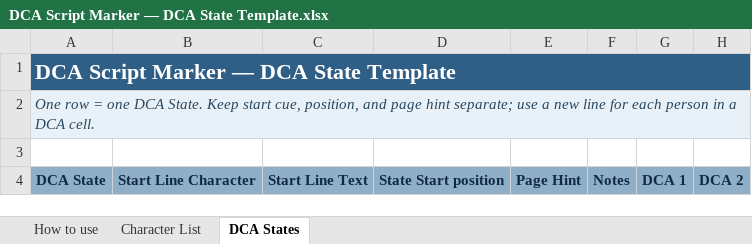
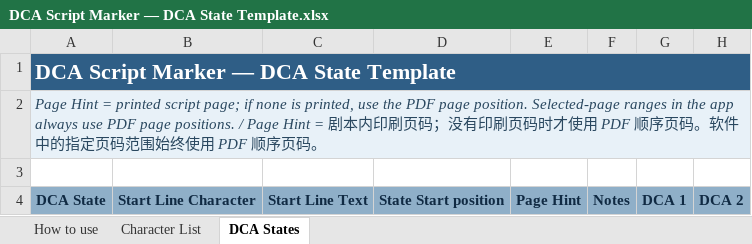
Before and after one commit to mmssqq/DCA-Script-Marker, an Excel workbook: DCA Script Marker — DCA State Template.xlsx, sheet DCA States, drawn as a sheet; only a part is shown; values as stored, in another font and other column widths than the file's, no borders; the diff names each change by its address in the sheet, - before the commit and + after, or states it on an @@ line.

```diff
--- a/DCA Script Marker — DCA State Template.xlsx (sheet DCA States)
+++ b/DCA Script Marker — DCA State Template.xlsx (sheet DCA States)
-A2: One row = one DCA State. Keep start cue, position, and page hint separate; use a new line for each person in a DCA cell.
+A2: Page Hint = printed script page; if none is printed, use the PDF page position. Selected-page ranges in the app always use PDF page positions. / Page Hint = 剧本内印刷页码；没有印刷页码时才使用 PDF 顺序页码。软件中的指定页码范围始终使用 PDF 顺序页码。
```
Also changed, not shown: sheet How to use, 16 other files.
